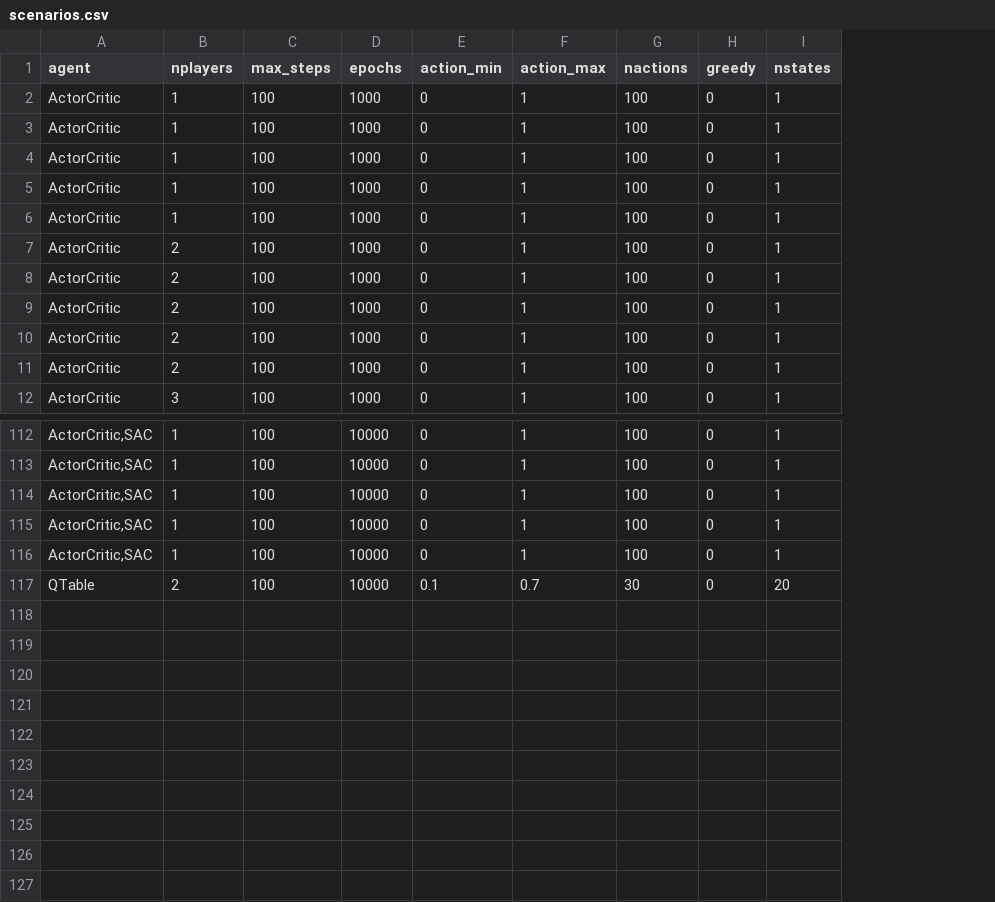
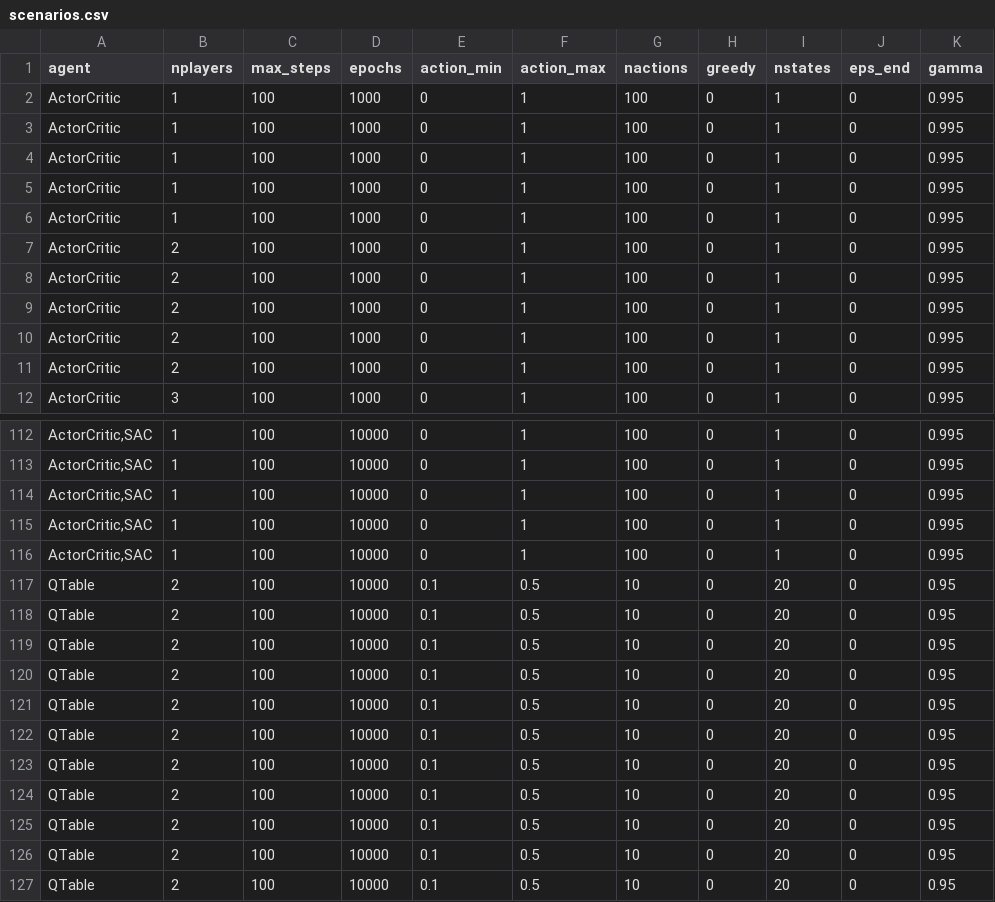
Before and after one commit to HakimNessah/th_rl, a CSV file: th_rl/scenarios.csv, drawn as a sheet; only a part is shown, gaps mark what is left out; the diff names each change by its address in the sheet, - before the commit and + after, or states it on an @@ line.

```diff
--- a/th_rl/scenarios.csv
+++ b/th_rl/scenarios.csv
+column J (eps_end), rows 2-12: all 0; rows 112-117: all 0
+column K (gamma), rows 2-12: all 0.995; rows 112-117: 0.995 | 0.995 | 0.995 | 0.995 | 0.995 | 0.95
-F117 (action_max): 0.7
+F117 (action_max): 0.5
-G117 (nactions): 30
+G117 (nactions): 10
+row 118: QTable | 2 | 100 | 10000 | 0.1 | 0.5 | 10 | 0 | 20 | 0 | 0.95
+row 119: QTable | 2 | 100 | 10000 | 0.1 | 0.5 | 10 | 0 | 20 | 0 | 0.95
+row 120: QTable | 2 | 100 | 10000 | 0.1 | 0.5 | 10 | 0 | 20 | 0 | 0.95
+row 121: QTable | 2 | 100 | 10000 | 0.1 | 0.5 | 10 | 0 | 20 | 0 | 0.95
+row 122: QTable | 2 | 100 | 10000 | 0.1 | 0.5 | 10 | 0 | 20 | 0 | 0.95
+row 123: QTable | 2 | 100 | 10000 | 0.1 | 0.5 | 10 | 0 | 20 | 0 | 0.95
+row 124: QTable | 2 | 100 | 10000 | 0.1 | 0.5 | 10 | 0 | 20 | 0 | 0.95
+row 125: QTable | 2 | 100 | 10000 | 0.1 | 0.5 | 10 | 0 | 20 | 0 | 0.95
+row 126: QTable | 2 | 100 | 10000 | 0.1 | 0.5 | 10 | 0 | 20 | 0 | 0.95
+row 127: QTable | 2 | 100 | 10000 | 0.1 | 0.5 | 10 | 0 | 20 | 0 | 0.95
```
Also changed, not shown: 4 other files.
